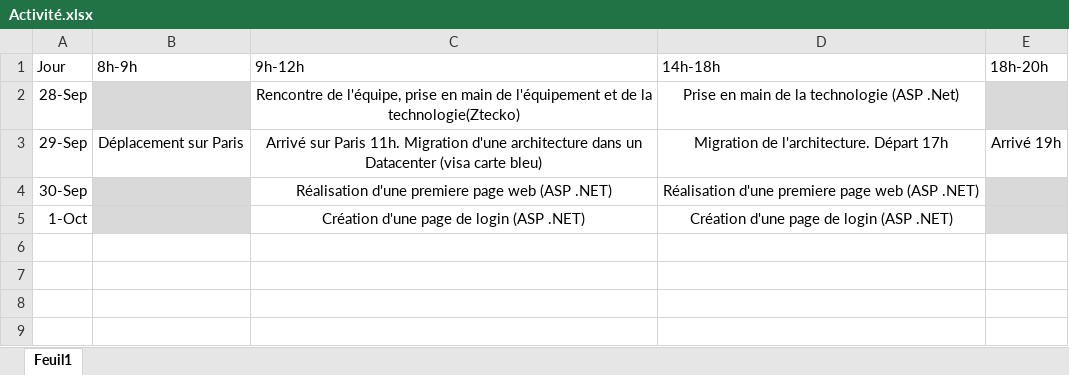
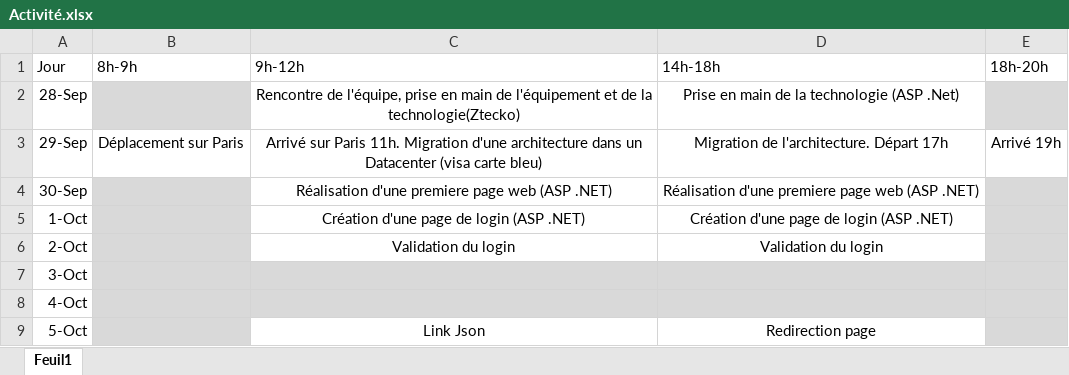
Before and after one commit to Joulain/Rapport_stage_20-21, an Excel workbook: Activité.xlsx, sheet Feuil1, drawn as a sheet; values as stored, in another font and other column widths than the file's, no borders; the diff names each change by its address in the sheet, - before the commit and + after, or states it on an @@ line.

Commit message:
excel updated

```diff
--- a/Activité.xlsx (sheet Feuil1)
+++ b/Activité.xlsx (sheet Feuil1)
+row 6: 2-Oct |  | Validation du login | Validation du login
+row 7: 3-Oct
+row 8: 4-Oct
+row 9: 5-Oct |  | Link Json | Redirection page
```
